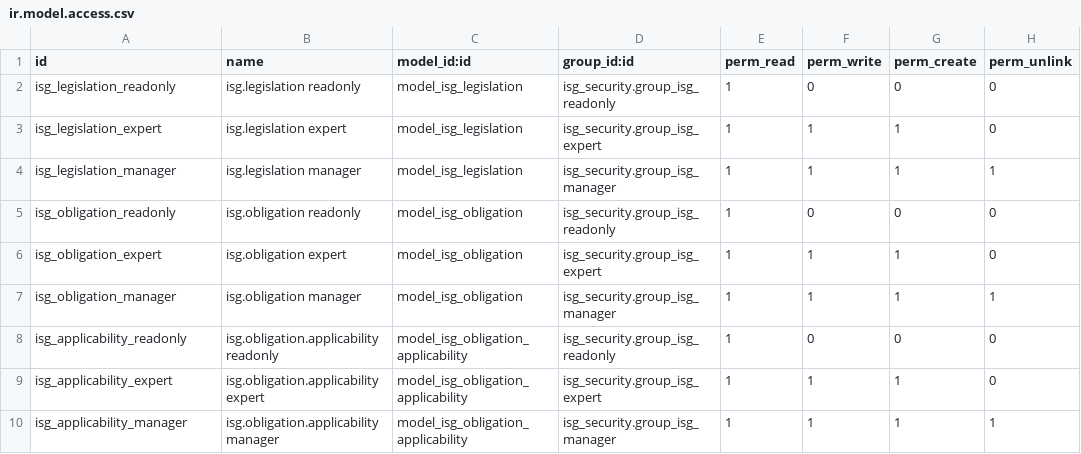
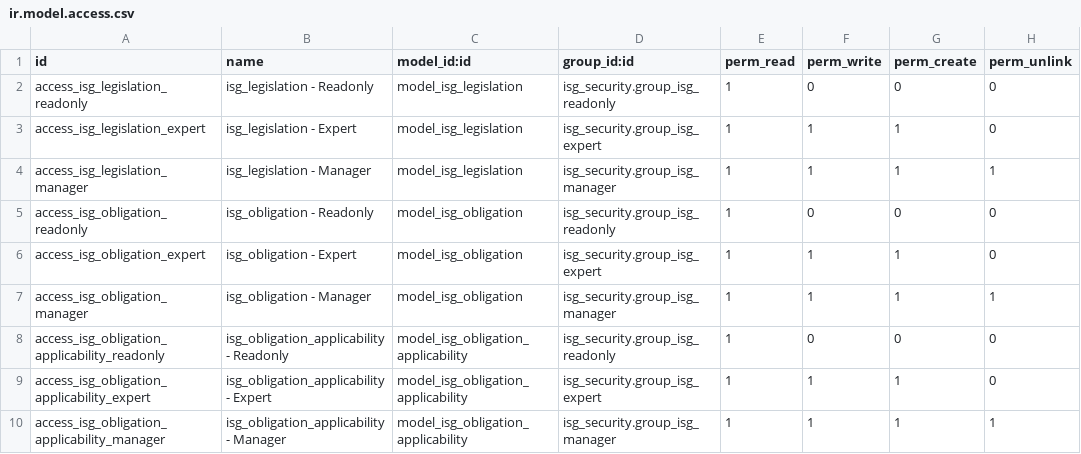
Before and after one commit to SHapeloglu/ISG, a CSV file: isg_legislation/security/ir.model.access.csv, drawn as a sheet.

Commit message:
F4-001: isg_legislation (Mevzuat ve Yükümlülük Motoru) ✅
- 3 model: isg.legislation, isg.obligation, isg.obligation.applicability
- 7 mevzuat kaydı: 6331 Kanunu, İSG Hizmetleri YÖN, Risk Değerlendirmesi YÖN, Eğitim YÖN, vs
- 7 yükümlülük: Risk Değerlendirmesi, İşe Başlama Eğitimi, Uzman Görevlendirilmesi, vs
- Uygulanabilirlik kuralları: tehlike sınıfı, çalışan sayısı, sektör, NACE kodu
- ACL: readonly/expert/manager (3 seviye)
- Record rules: global read-only
- List, Form, Search view'ler

```diff
--- a/isg_legislation/security/ir.model.access.csv
+++ b/isg_legislation/security/ir.model.access.csv
@@ -1,10 +1,10 @@
 id,name,model_id:id,group_id:id,perm_read,perm_write,perm_create,perm_unlink
-isg_legislation_readonly,isg.legislation readonly,model_isg_legislation,isg_security.group_isg_readonly,1,0,0,0
-isg_legislation_expert,isg.legislation expert,model_isg_legislation,isg_security.group_isg_expert,1,1,1,0
-isg_legislation_manager,isg.legislation manager,model_isg_legislation,isg_security.group_isg_manager,1,1,1,1
-isg_obligation_readonly,isg.obligation readonly,model_isg_obligation,isg_security.group_isg_readonly,1,0,0,0
-isg_obligation_expert,isg.obligation expert,model_isg_obligation,isg_security.group_isg_expert,1,1,1,0
-isg_obligation_manager,isg.obligation manager,model_isg_obligation,isg_security.group_isg_manager,1,1,1,1
-isg_applicability_readonly,isg.obligation.applicability readonly,model_isg_obligation_applicability,isg_security.group_isg_readonly,1,0,0,0
-isg_applicability_expert,isg.obligation.applicability expert,model_isg_obligation_applicability,isg_security.group_isg_expert,1,1,1,0
-isg_applicability_manager,isg.obligation.applicability manager,model_isg_obligation_applicability,isg_security.group_isg_manager,1,1,1,1
+access_isg_legislation_readonly,isg_legislation - Readonly,model_isg_legislation,isg_security.group_isg_readonly,1,0,0,0
+access_isg_legislation_expert,isg_legislation - Expert,model_isg_legislation,isg_security.group_isg_expert,1,1,1,0
+access_isg_legislation_manager,isg_legislation - Manager,model_isg_legislation,isg_security.group_isg_manager,1,1,1,1
+access_isg_obligation_readonly,isg_obligation - Readonly,model_isg_obligation,isg_security.group_isg_readonly,1,0,0,0
+access_isg_obligation_expert,isg_obligation - Expert,model_isg_obligation,isg_security.group_isg_expert,1,1,1,0
+access_isg_obligation_manager,isg_obligation - Manager,model_isg_obligation,isg_security.group_isg_manager,1,1,1,1
+access_isg_obligation_applicability_readonly,isg_obligation_applicability - Readonly,model_isg_obligation_applicability,isg_security.group_isg_readonly,1,0,0,0
+access_isg_obligation_applicability_expert,isg_obligation_applicability - Expert,model_isg_obligation_applicability,isg_security.group_isg_expert,1,1,1,0
+access_isg_obligation_applicability_manager,isg_obligation_applicability - Manager,model_isg_obligation_applicability,isg_security.group_isg_manager,1,1,1,1
```
Also changed, not shown: 9 other files.
